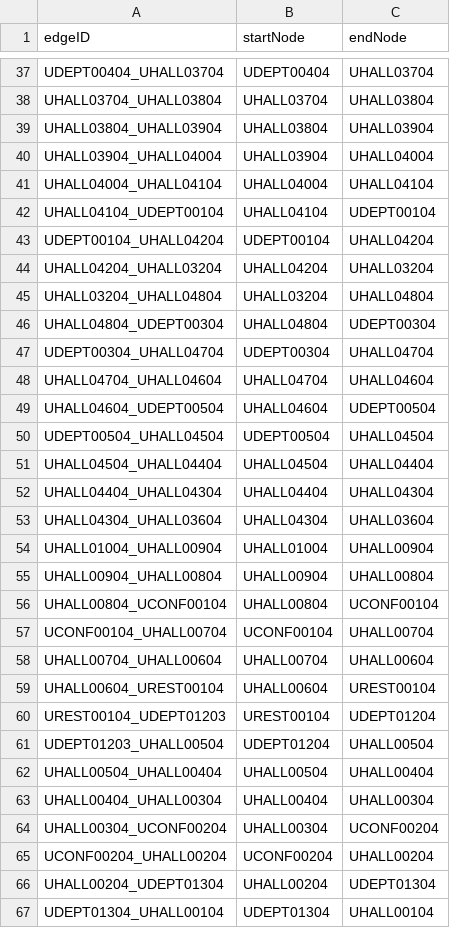
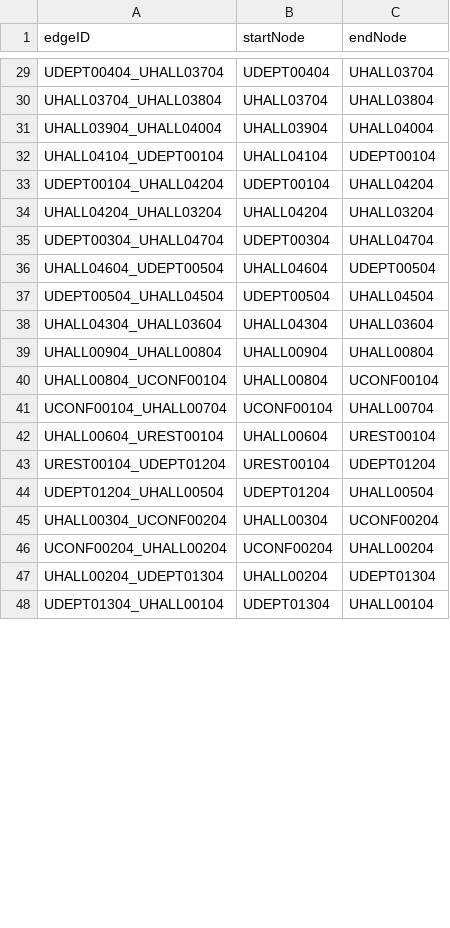
Before and after one commit to lokesh234/SoftwareEngineeringFinalProject, a CSV file: src/main/resources/MapUedges.csv, drawn as a sheet; only a part is shown, gaps mark what is left out; the diff covers the shown part only.

```diff
--- a/src/main/resources/MapUedges.csv
+++ b/src/main/resources/MapUedges.csv
@@ -38,5 +30,3 @@ UDEPT00404_UHALL03704,UDEPT00404,UHALL03704
 UHALL03704_UHALL03804,UHALL03704,UHALL03804
-UHALL03804_UHALL03904,UHALL03804,UHALL03904
 UHALL03904_UHALL04004,UHALL03904,UHALL04004
-UHALL04004_UHALL04104,UHALL04004,UHALL04104
 UHALL04104_UDEPT00104,UHALL04104,UDEPT00104
@@ -44,12 +34,6 @@ UDEPT00104_UHALL04204,UDEPT00104,UHALL04204
 UHALL04204_UHALL03204,UHALL04204,UHALL03204
-UHALL03204_UHALL04804,UHALL03204,UHALL04804
-UHALL04804_UDEPT00304,UHALL04804,UDEPT00304
 UDEPT00304_UHALL04704,UDEPT00304,UHALL04704
-UHALL04704_UHALL04604,UHALL04704,UHALL04604
 UHALL04604_UDEPT00504,UHALL04604,UDEPT00504
 UDEPT00504_UHALL04504,UDEPT00504,UHALL04504
-UHALL04504_UHALL04404,UHALL04504,UHALL04404
-UHALL04404_UHALL04304,UHALL04404,UHALL04304
 UHALL04304_UHALL03604,UHALL04304,UHALL03604
-UHALL01004_UHALL00904,UHALL01004,UHALL00904
 UHALL00904_UHALL00804,UHALL00904,UHALL00804
@@ -57,8 +41,5 @@ UHALL00804_UCONF00104,UHALL00804,UCONF00104
 UCONF00104_UHALL00704,UCONF00104,UHALL00704
-UHALL00704_UHALL00604,UHALL00704,UHALL00604
 UHALL00604_UREST00104,UHALL00604,UREST00104
-UREST00104_UDEPT01203,UREST00104,UDEPT01204
-UDEPT01203_UHALL00504,UDEPT01204,UHALL00504
-UHALL00504_UHALL00404,UHALL00504,UHALL00404
-UHALL00404_UHALL00304,UHALL00404,UHALL00304
+UREST00104_UDEPT01204,UREST00104,UDEPT01204
+UDEPT01204_UHALL00504,UDEPT01204,UHALL00504
 UHALL00304_UCONF00204,UHALL00304,UCONF00204
```
Also changed, not shown: 40 added rows, 5 removed rows and 3 moved rows elsewhere in this file, src/main/resources/MapUnodes.csv, 4 other files.
